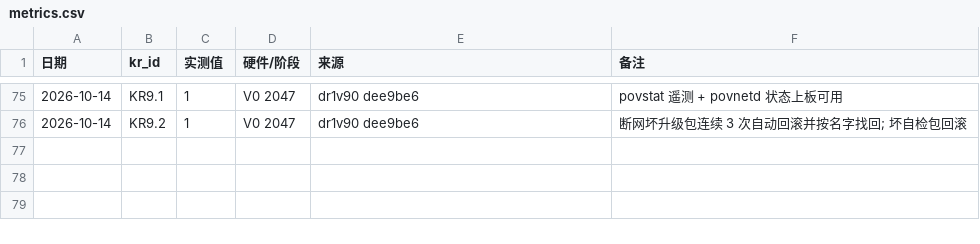
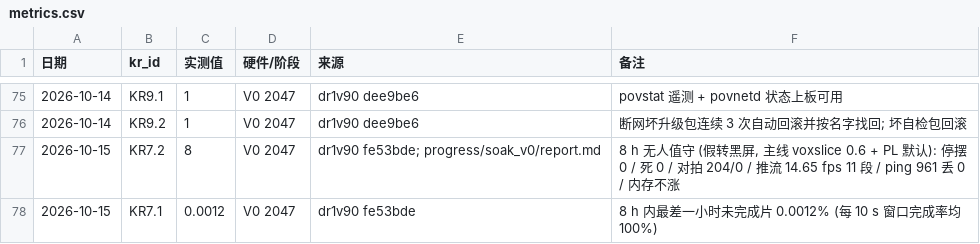
Before and after one commit to kiujkiu/zynq_pov, a CSV file: docs/progress/metrics.csv, drawn as a sheet; only a part is shown, gaps mark what is left out; the diff names each change by its address in the sheet, - before the commit and + after, or states it on an @@ line.

```diff
--- a/docs/progress/metrics.csv
+++ b/docs/progress/metrics.csv
+row 77: 2026-10-15 | KR7.2 | 8 | V0 2047 | dr1v90 fe53bde; progress/soak_v0/report.md | 8 h 无人值守 (假转黑屏, 主线 voxslice 0.6 + PL 默认): 停摆 0 / 死 0 / 对拍 204/0 / 推流 14.65 fps 11 段 / ping 961 丢 0 / 内存不涨
+row 78: 2026-10-15 | KR7.1 | 0.0012 | V0 2047 | dr1v90 fe53bde | 8 h 内最差一小时未完成片 0.0012% (每 10 s 窗口完成率均 100%)
```
Also changed, not shown: docs/progress/daily_log.csv, 8 other files.
